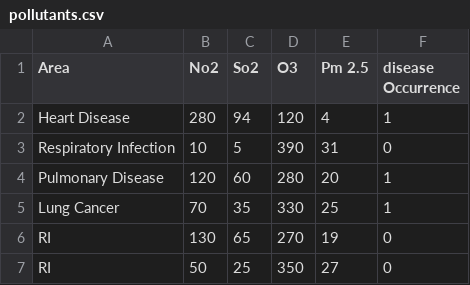
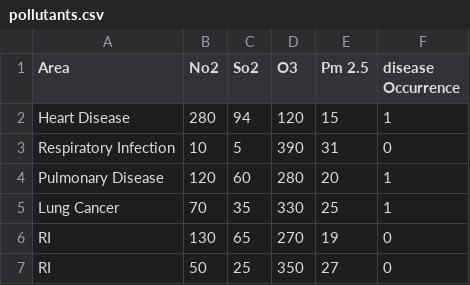
Before and after one commit to robinch93/caretheair, a CSV file: InputFiles/pollutants.csv, drawn as a sheet; only a part is shown.

```diff
--- a/InputFiles/pollutants.csv
+++ b/InputFiles/pollutants.csv
@@ -1,3 +1,3 @@
 Area,No2,So2,O3,Pm 2.5,disease Occurrence
-Heart Disease,280,94,120,4,1
+Heart Disease,280,94,120,15,1
 Respiratory Infection,10,5,390,31,0
```
Also changed, not shown: InputFiles/vegetation.csv, 3 other files.
